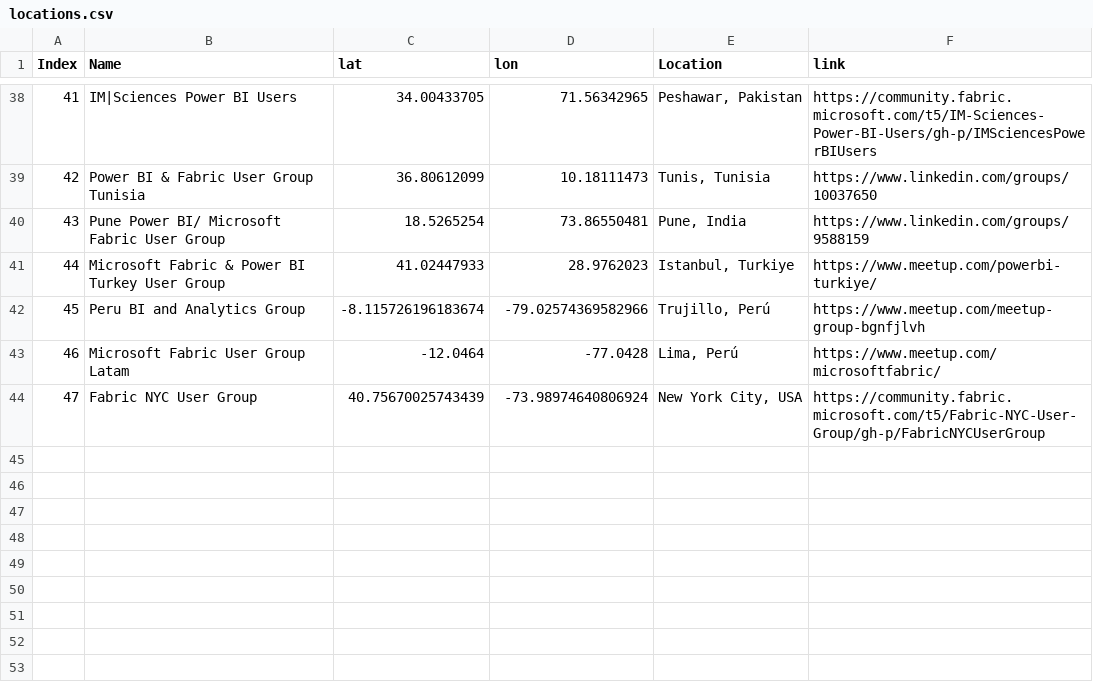
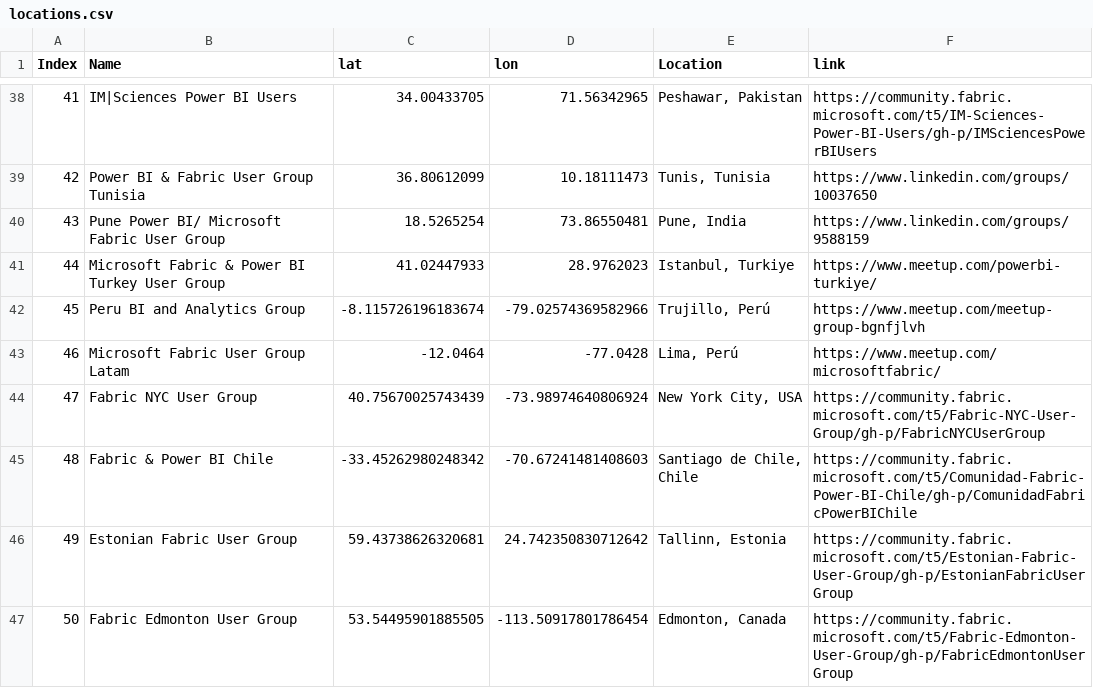
Before and after one commit to globalfabriccommunity/globalfabriccommunity.github.io, a CSV file: locations.csv, drawn as a sheet; only a part is shown, gaps mark what is left out; the diff names each change by its address in the sheet, - before the commit and + after, or states it on an @@ line.

Commit message:
feat: Add new Fabric user groups in Chile, Estonia, and Edmonton

```diff
--- a/locations.csv
+++ b/locations.csv
+row 45: 48 | Fabric & Power BI Chile | -33.45262980248342 | -70.67241481408603 | Santiago de Chile, Chile | https://community.fabric.microsoft.com/t5/Comunidad-Fabric-Power-BI-Chile/gh-p/ComunidadFabricPowerBIChile
+row 46: 49 | Estonian Fabric User Group | 59.43738626320681 | 24.742350830712642 | Tallinn, Estonia | https://community.fabric.microsoft.com/t5/Estonian-Fabric-User-Group/gh-p/EstonianFabricUserGroup
+row 47: 50 | Fabric Edmonton User Group | 53.54495901885505 | -113.50917801786454 | Edmonton, Canada | https://community.fabric.microsoft.com/t5/Fabric-Edmonton-User-Group/gh-p/FabricEdmontonUserGroup
```
